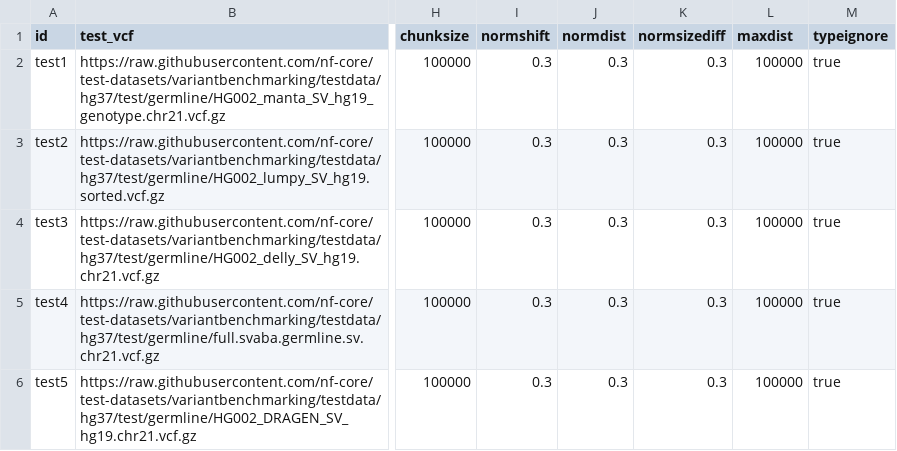
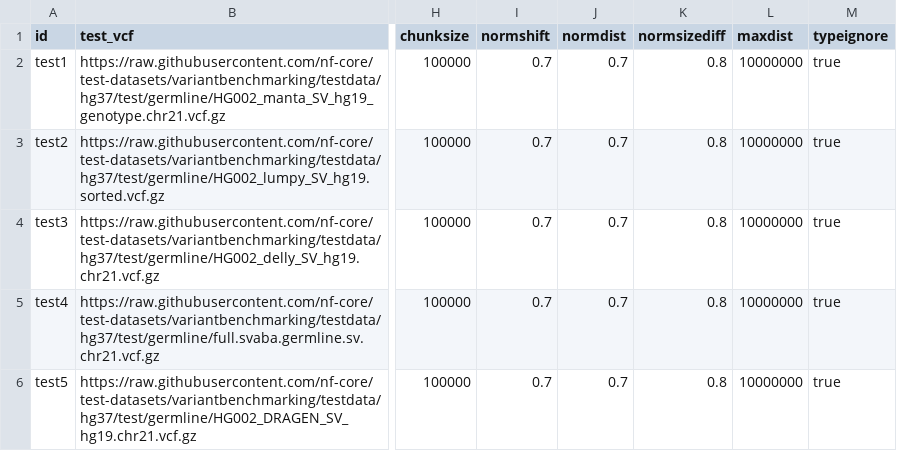
Before and after one commit to nf-core/variantbenchmarking, a CSV file: samplesheet_sv_germline_hg37_liftover.csv, drawn as a sheet; only a part is shown, gaps mark what is left out; the diff names each change by its address in the sheet, - before the commit and + after, or states it on an @@ line.

```diff
--- a/samplesheet_sv_germline_hg37_liftover.csv
+++ b/samplesheet_sv_germline_hg37_liftover.csv
-I2:I6 (normshift): 0.3
+I2:I6 (normshift): 0.7
-J2:J6 (normdist): 0.3
+J2:J6 (normdist): 0.7
-K2:K6 (normsizediff): 0.3
+K2:K6 (normsizediff): 0.8
-L2:L6 (maxdist): 100000
+L2:L6 (maxdist): 10000000
```
Also changed, not shown: 11 other files.
